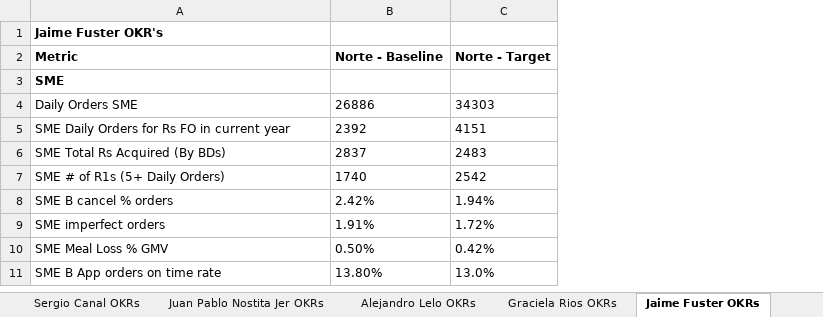
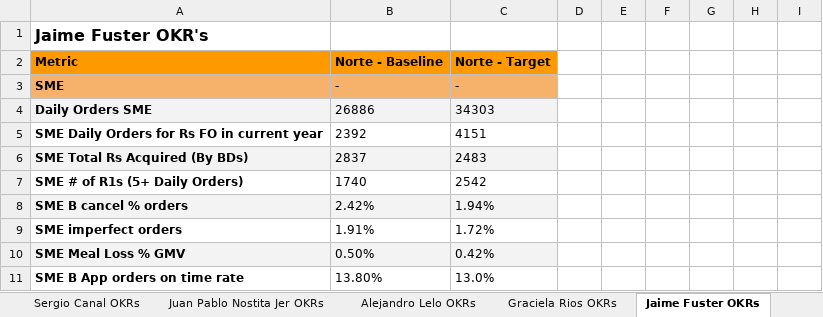
Before and after one commit to mramirezcamacho/TablePerBDM, an Excel workbook: NewAllBDLs.xlsx, sheet Jaime Fuster OKRs, drawn as a sheet; only a part is shown; values as stored, in another font and other column widths than the file's, no borders; the diff covers the shown part only; the diff names each change by its address in the sheet, - before the commit and + after, or states it on an @@ line.

```diff
--- a/NewAllBDLs.xlsx (sheet Jaime Fuster OKRs)
+++ b/NewAllBDLs.xlsx (sheet Jaime Fuster OKRs)
+column D, empty
+column E, empty
+column F, empty
+column G, empty
+column H, empty
+column I, empty
@@ A1 text size: larger @@
-A2:C2 fill: none
+A2:C2 fill: #FF9900
-A3:C3 fill: none
+A3:C3 fill: #F6B26B
-B3: (empty)
+B3: -
-C3: (empty)
+C3: -
-A4:A11 bold: off
+A4:A11 bold: on
-A4:C4 fill: none
+A4:C4 fill: #F3F3F3
-A6:C6 fill: none
+A6:C6 fill: #F3F3F3
-A8:C8 fill: none
+A8:C8 fill: #F3F3F3
-A10:C10 fill: none
+A10:C10 fill: #F3F3F3
```
Also changed, not shown: 11 added rows elsewhere in this sheet, sheet Catalina Arteaga OKRs, sheet Graciela Rios OKRs, sheet Juan Vargas OKRs, sheet Guillermo Renteria OKRs, sheet Erika Fragoso Vega OKRs, sheet Patricia Cataluna Diaz OKRs, 4 more sheets, other sheet tabs, 18 other files.
